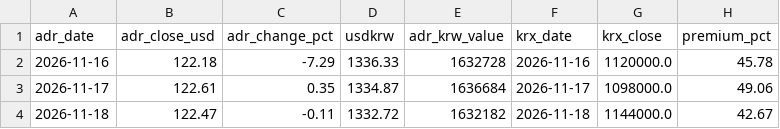
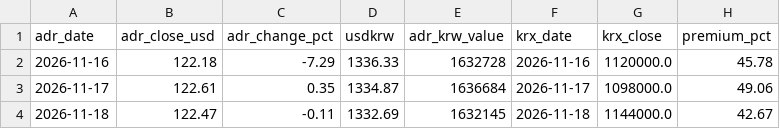
Before and after one commit to cookie9639/market-data, a CSV file: data/history/hynix_adr_premium.csv, drawn as a sheet.

```diff
--- a/data/history/hynix_adr_premium.csv
+++ b/data/history/hynix_adr_premium.csv
@@ -3,2 +3,2 @@ adr_date,adr_close_usd,adr_change_pct,usdkrw,adr_krw_value,krx_date,krx_close,pr
 2026-11-17,122.61,0.35,1334.87,1636684,2026-11-17,1098000.0,49.06
-2026-11-18,122.47,-0.11,1332.72,1632182,2026-11-18,1144000.0,42.67
+2026-11-18,122.47,-0.11,1332.69,1632145,2026-11-18,1144000.0,42.67
```
Also changed, not shown: 1 other file.
